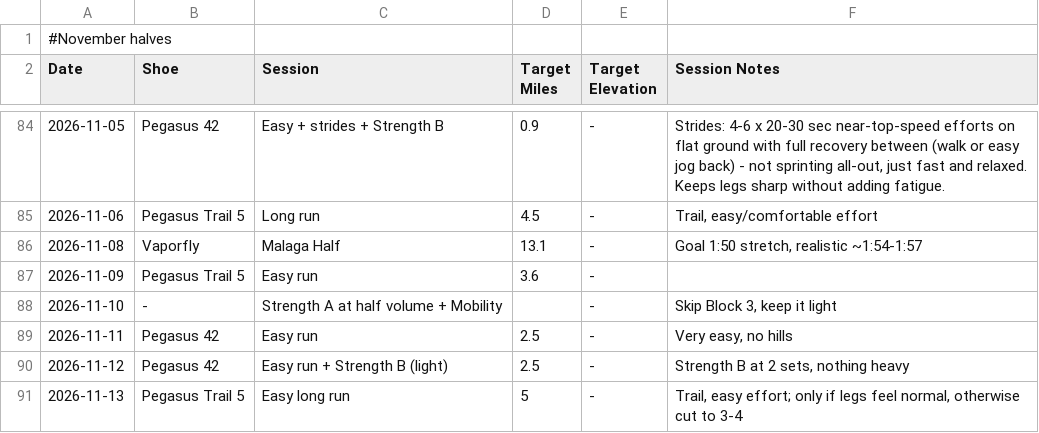
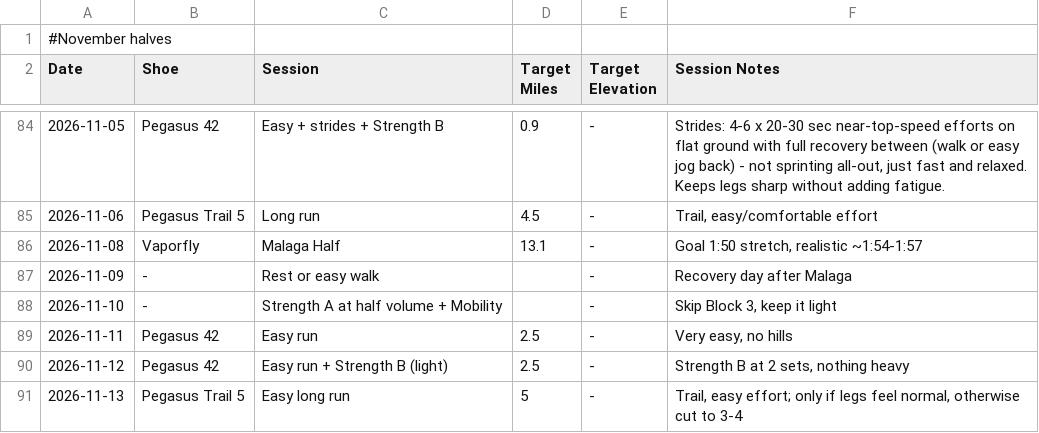
Before and after one commit to sboissel/strava-analytics, a CSV file: data/plans/november_halves.csv, drawn as a sheet; only a part is shown, gaps mark what is left out.

Commit message:
update plan

```diff
--- a/data/plans/november_halves.csv
+++ b/data/plans/november_halves.csv
@@ -86,3 +86,3 @@ Date,Shoe,Session,Target Miles,Target Elevation,Session Notes
 2026-11-08,Vaporfly,Malaga Half,13.1,-,"Goal 1:50 stretch, realistic ~1:54-1:57"
-2026-11-09,Pegasus Trail 5,Easy run,3.6,-,
+2026-11-09,-,Rest or easy walk,,-,"Recovery day after Malaga"
 2026-11-10,-,Strength A at half volume + Mobility,,-,"Skip Block 3, keep it light"
```
